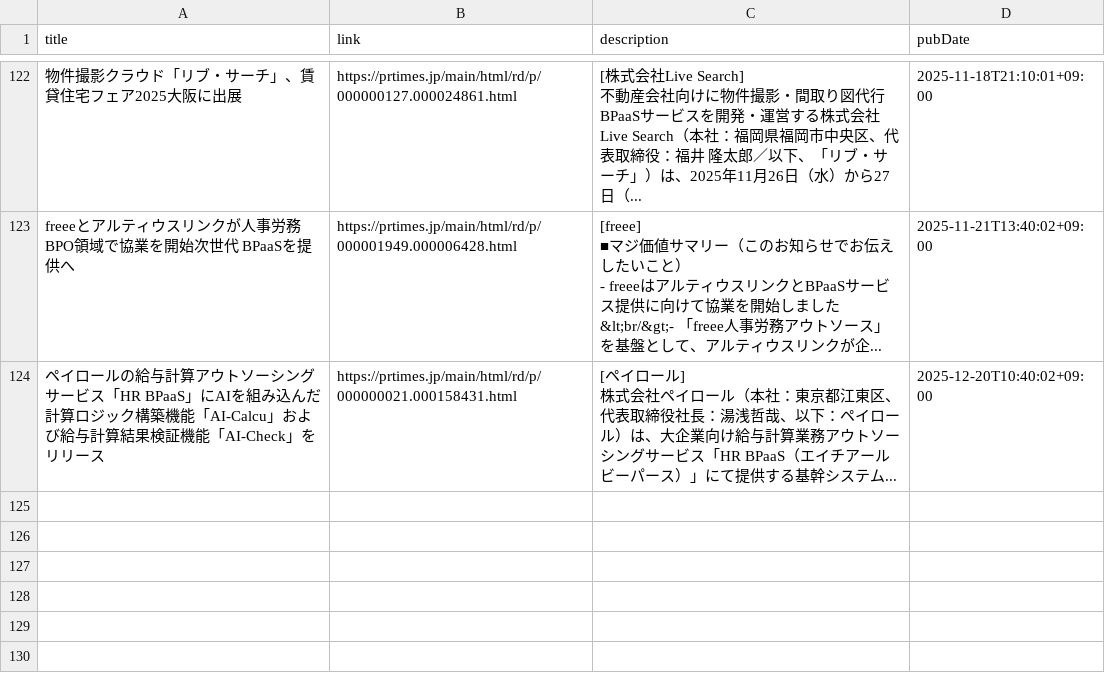
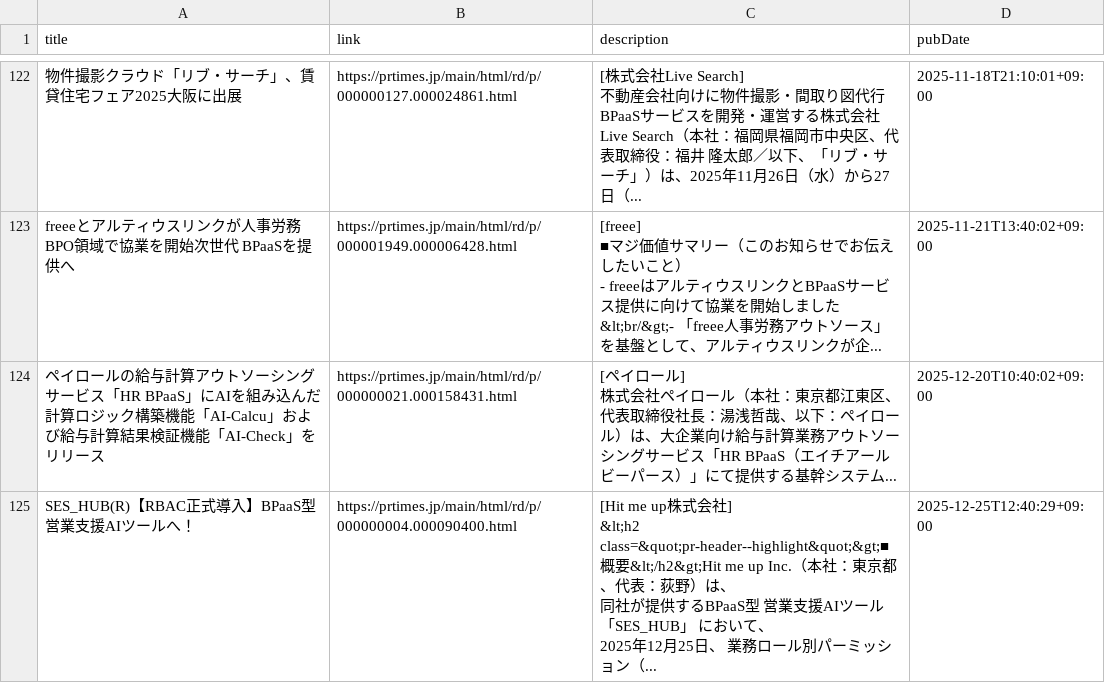
Before and after one commit to haits812/makeRSS, a CSV file: makeRSS_PRTIMES/makeRSS_PRTIMES_BPaaS.csv, drawn as a sheet; only a part is shown, gaps mark what is left out.

```diff
--- a/makeRSS_PRTIMES/makeRSS_PRTIMES_BPaaS.csv
+++ b/makeRSS_PRTIMES/makeRSS_PRTIMES_BPaaS.csv
@@ -272 +272,5 @@ freeeとアルティウスリンクが人事労務BPO領域で協業を開始次
 株式会社ペイロール（本社：東京都江東区、代表取締役社長：湯浅哲哉、以下：ペイロール）は、大企業向け給与計算業務アウトソーシングサービス「HR BPaaS（エイチアールビーパース）」にて提供する基幹システム...",2025-12-20T10:40:02+09:00
+SES_HUB(R)【RBAC正式導入】BPaaS型 営業支援AIツールへ！,https://prtimes.jp/main/html/rd/p/000000004.000090400.html,"[Hit me up株式会社]
+&lt;h2 class=&quot;pr-header--highlight&quot;&gt;■概要&lt;/h2&gt;Hit me up Inc.（本社：東京都、代表：荻野）は、
+同社が提供するBPaaS型 営業支援AIツール 「SES_HUB」 において、
+2025年12月25日、 業務ロール別パーミッション（...",2025-12-25T12:40:29+09:00
```
Also changed, not shown: 3 other files.
